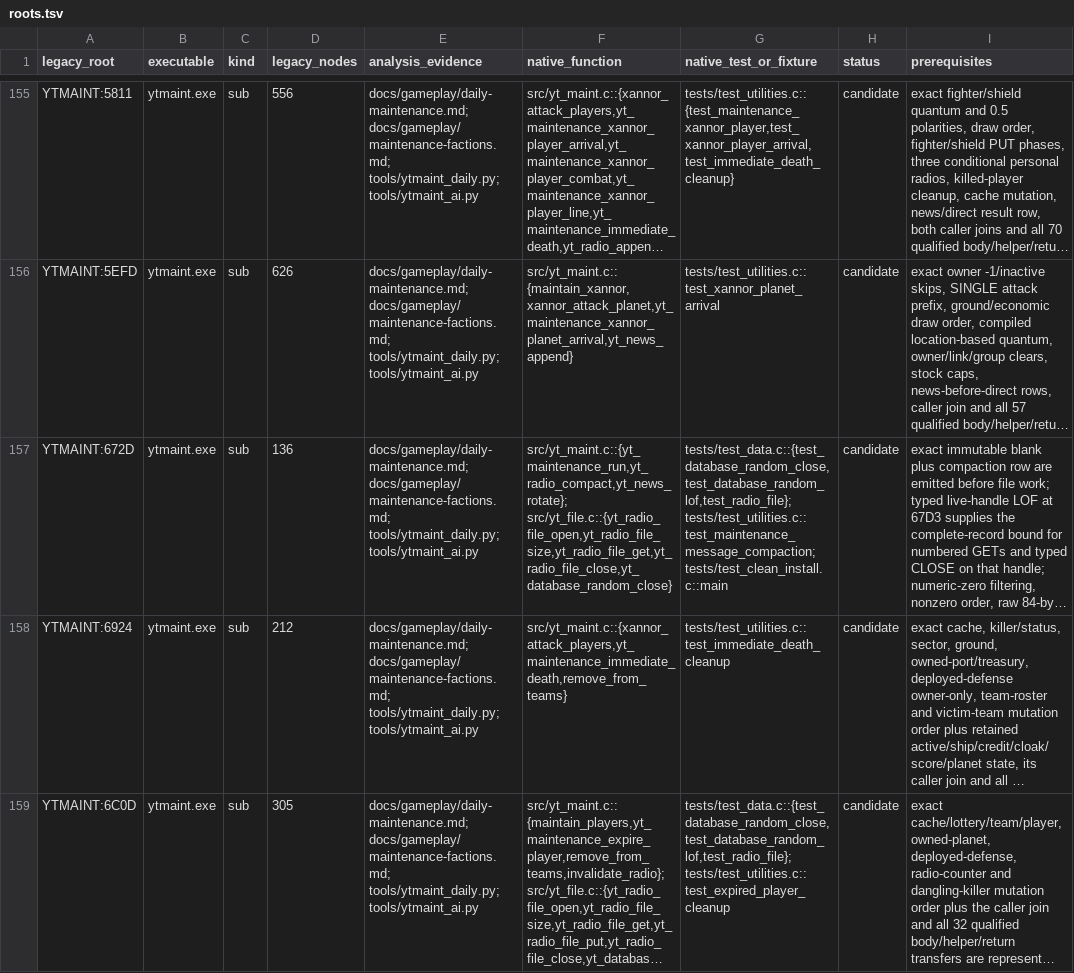
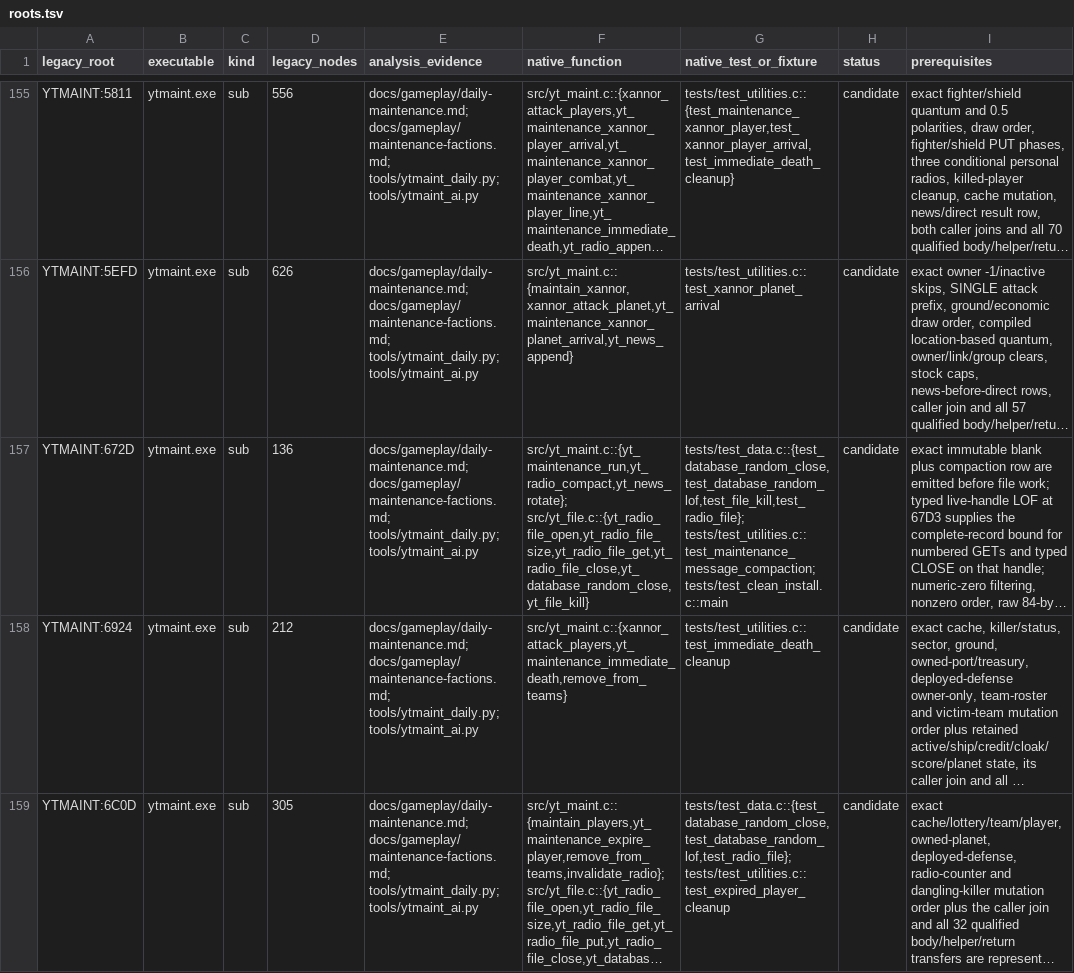
Before and after one commit to RealDeuce/yt, a TSV file: implementation-coverage/roots.tsv, drawn as a sheet; only a part is shown, gaps mark what is left out; long unchanged cells end in …; the diff covers the shown part only; the diff names each change by its address in the sheet, - before the commit and + after, or states it on an @@ line.

Commit message:
Model rooted KILL transaction

```diff
--- a/implementation-coverage/roots.tsv
+++ b/implementation-coverage/roots.tsv
-F157 (native_function): src/yt_maint.c::{yt_maintenance_run,yt_radio_compact,yt_news_rotate}; src/yt_file.c::{yt_radio_file_open,yt_radio_file_size,yt_radio_file_get,yt_radio_file_close,yt_database_random_close}
+F157 (native_function): src/yt_maint.c::{yt_maintenance_run,yt_radio_compact,yt_news_rotate}; src/yt_file.c::{yt_radio_file_open,yt_radio_file_size,yt_radio_file_get,yt_radio_file_close,yt_database_random_close,yt_file_kill}
-G157 (native_test_or_fixture): tests/test_data.c::{test_database_random_close,test_database_random_lof,test_radio_file}; tests/test_utilities.c::test_maintenance_message_compaction; tests/test_clean_install.c::main
+G157 (native_test_or_fixture): tests/test_data.c::{test_database_random_close,test_database_random_lof,test_file_kill,test_radio_file}; tests/test_utilities.c::test_maintenance_message_compaction; tests/test_clean_install.c::main
```
Also changed, not shown: 12 edited cells elsewhere in this file, 11 other files.
